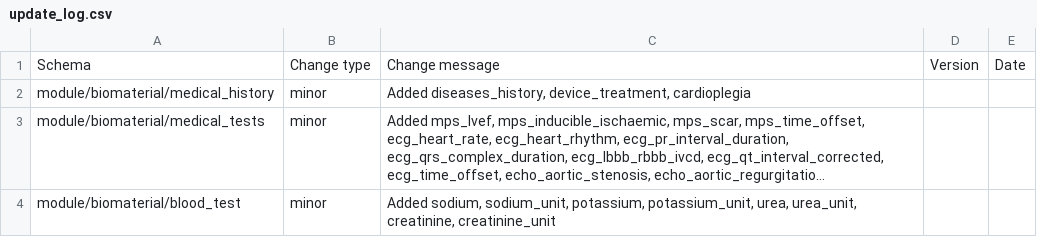
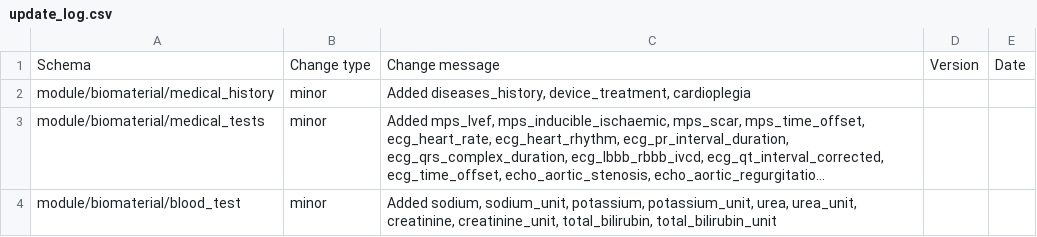
Before and after one commit to HumanCellAtlas/metadata-schema, a CSV file: json_schema/update_log.csv, drawn as a sheet; long unchanged cells end in …; the diff names each change by its address in the sheet, - before the commit and + after, or states it on an @@ line.

Commit message:
Added total_bilirubin blood test

```diff
--- a/json_schema/update_log.csv
+++ b/json_schema/update_log.csv
-C4: …urea_unit, creatinine, creatinine_unit
+C4: …urea_unit, creatinine, creatinine_unit, total_bilirubin, total_bilirubin_unit
```
Also changed, not shown: 2 other files.
